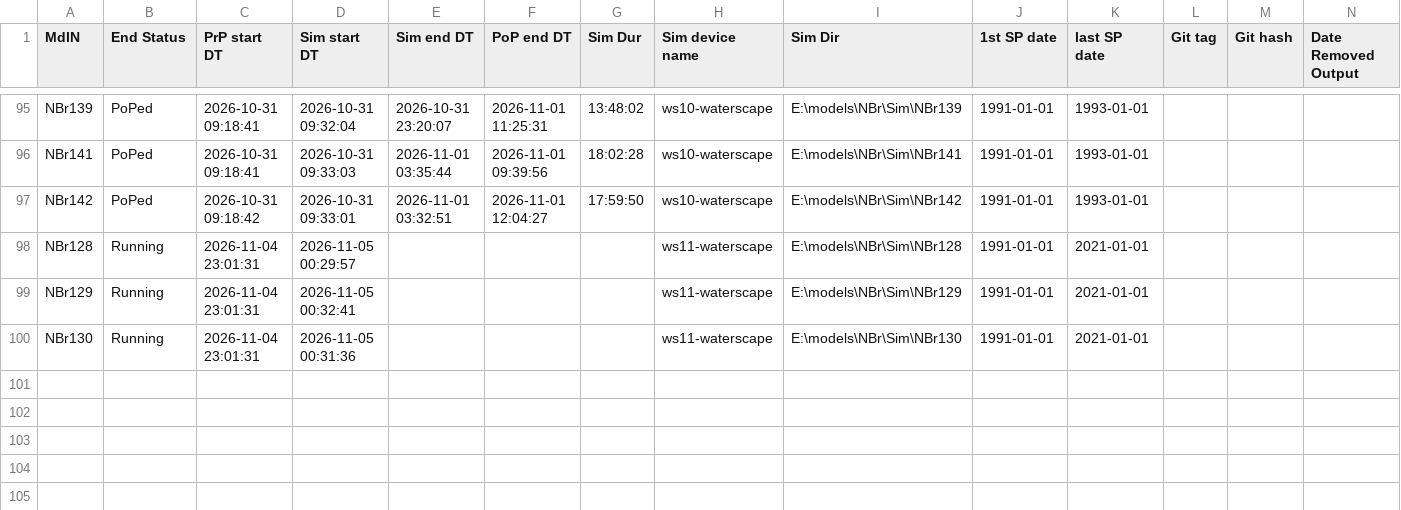
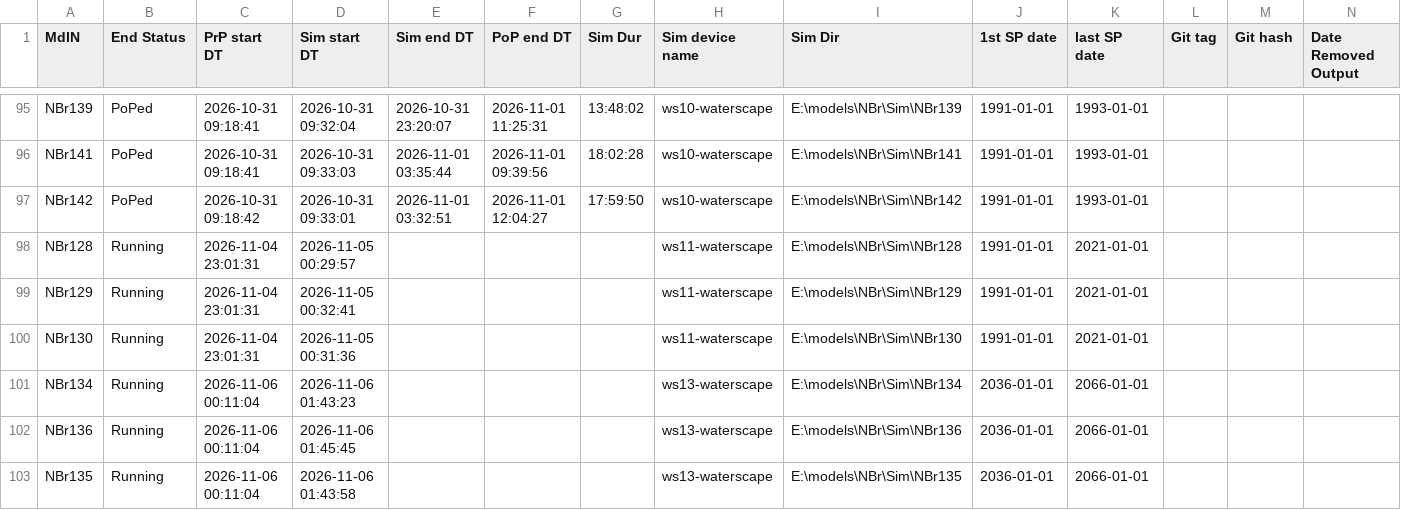
Before and after one commit to Ydrolog/WS_Mdl, a CSV file: Mng/log_Out.csv, drawn as a sheet; only a part is shown, gaps mark what is left out; rows hold the shown columns only; the diff names each change by its address in the sheet, - before the commit and + after, or states it on an @@ line.

Commit message:
NBr133-136 running

```diff
--- a/Mng/log_Out.csv
+++ b/Mng/log_Out.csv
+row 101: NBr134 | Running | 2026-11-06 00:11:04 | 2026-11-06 01:43:23 |  |  |  | ws13-waterscape | E:\models\NBr\Sim\NBr134 | 2036-01-01 | 2066-01-01
+row 102: NBr136 | Running | 2026-11-06 00:11:04 | 2026-11-06 01:45:45 |  |  |  | ws13-waterscape | E:\models\NBr\Sim\NBr136 | 2036-01-01 | 2066-01-01
+row 103: NBr135 | Running | 2026-11-06 00:11:04 | 2026-11-06 01:43:58 |  |  |  | ws13-waterscape | E:\models\NBr\Sim\NBr135 | 2036-01-01 | 2066-01-01
```
Also changed, not shown: 4 other files.
